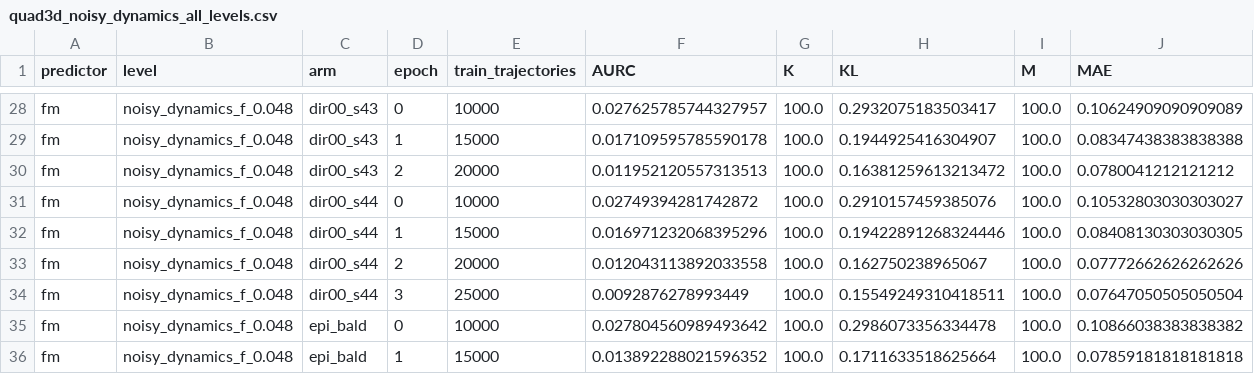
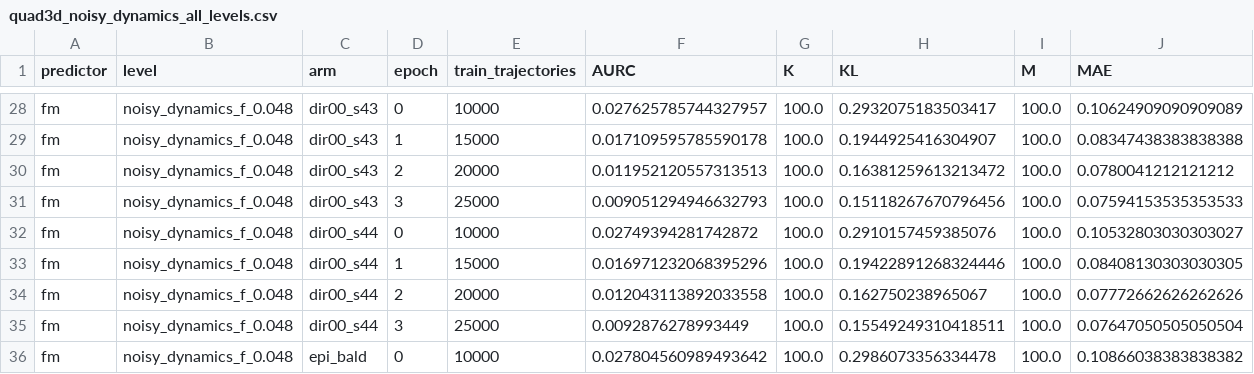
Before and after one commit to dhruvmetha/adaptive_roa, a CSV file: docs/experiments/stochastic/quadrotor3d/quad3d_noisy_dynamics_all_levels.csv, drawn as a sheet; only a part is shown, gaps mark what is left out; the shorter side is filled out with more unchanged rows; rows hold the shown columns only; the diff names each change by its address in the sheet, - before the commit and + after, or states it on an @@ line.

Commit message:
data(quad3d): score dir00_s43 ep3 - seeds now share ep1-3

```diff
--- a/docs/experiments/stochastic/quadrotor3d/quad3d_noisy_dynamics_all_levels.csv
+++ b/docs/experiments/stochastic/quadrotor3d/quad3d_noisy_dynamics_all_levels.csv
+row 31: fm | noisy_dynamics_f_0.048 | dir00_s43 | 3 | 25000 | 0.009051294946632793 | 100.0 | 0.15118267670796456 | 100.0 | 0.07594153535353533
```
